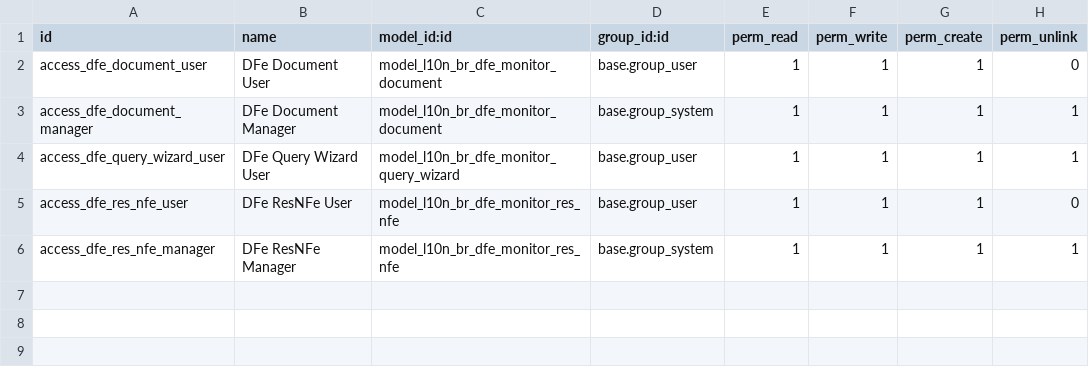
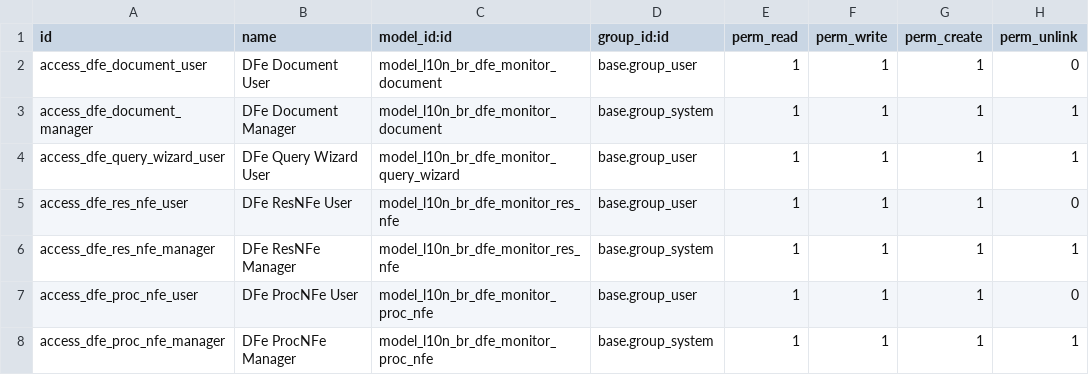
Before and after one commit to vinicri/odoo, a CSV file: hiperpan/addons/l10n_br_dfe_monitor/security/ir.model.access.csv, drawn as a sheet.

```diff
--- a/hiperpan/addons/l10n_br_dfe_monitor/security/ir.model.access.csv
+++ b/hiperpan/addons/l10n_br_dfe_monitor/security/ir.model.access.csv
@@ -6 +6,3 @@ access_dfe_res_nfe_user,DFe ResNFe User,model_l10n_br_dfe_monitor_res_nfe,base.g
 access_dfe_res_nfe_manager,DFe ResNFe Manager,model_l10n_br_dfe_monitor_res_nfe,base.group_system,1,1,1,1
+access_dfe_proc_nfe_user,DFe ProcNFe User,model_l10n_br_dfe_monitor_proc_nfe,base.group_user,1,1,1,0
+access_dfe_proc_nfe_manager,DFe ProcNFe Manager,model_l10n_br_dfe_monitor_proc_nfe,base.group_system,1,1,1,1
```
Also changed, not shown: 7 other files.
